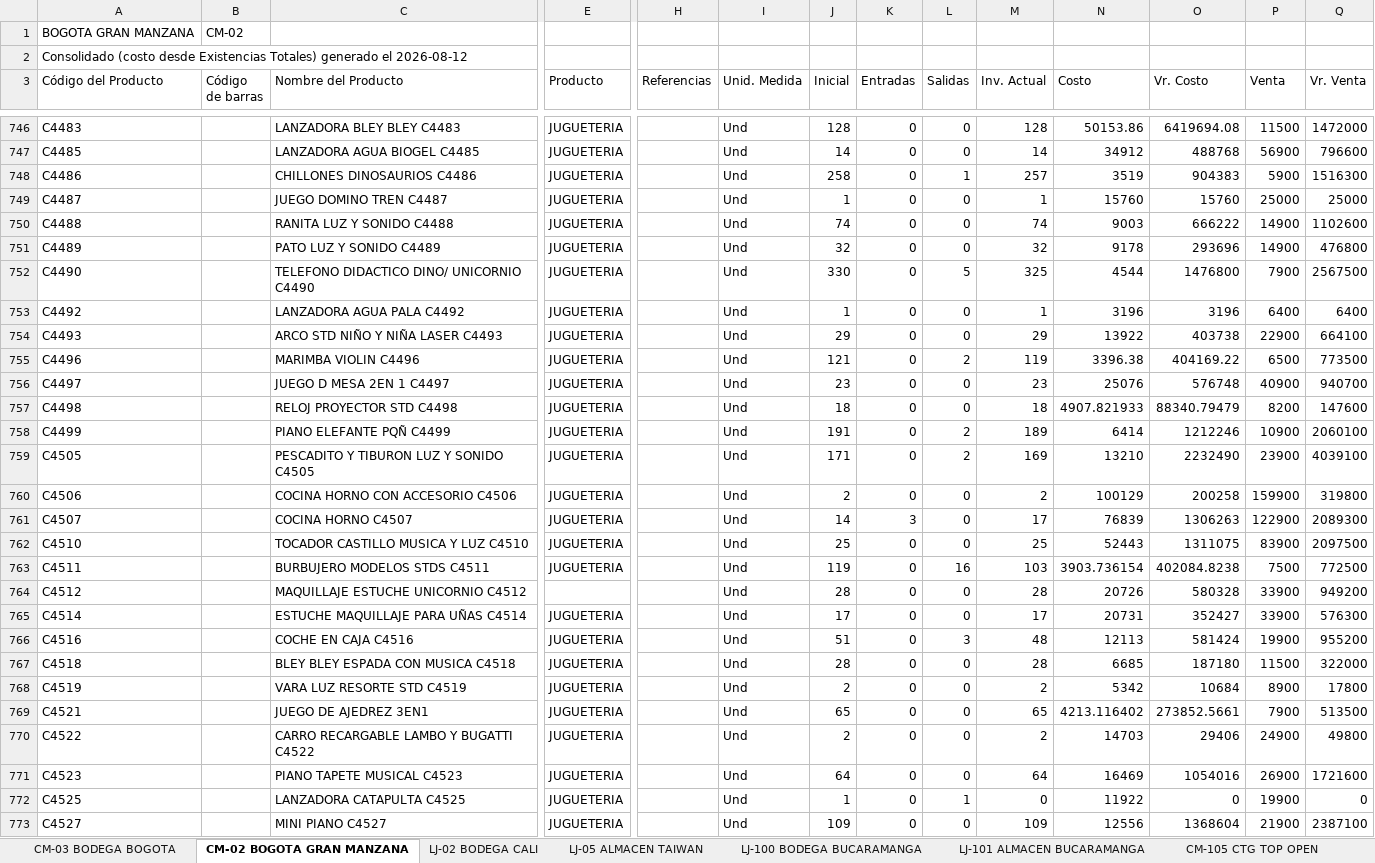
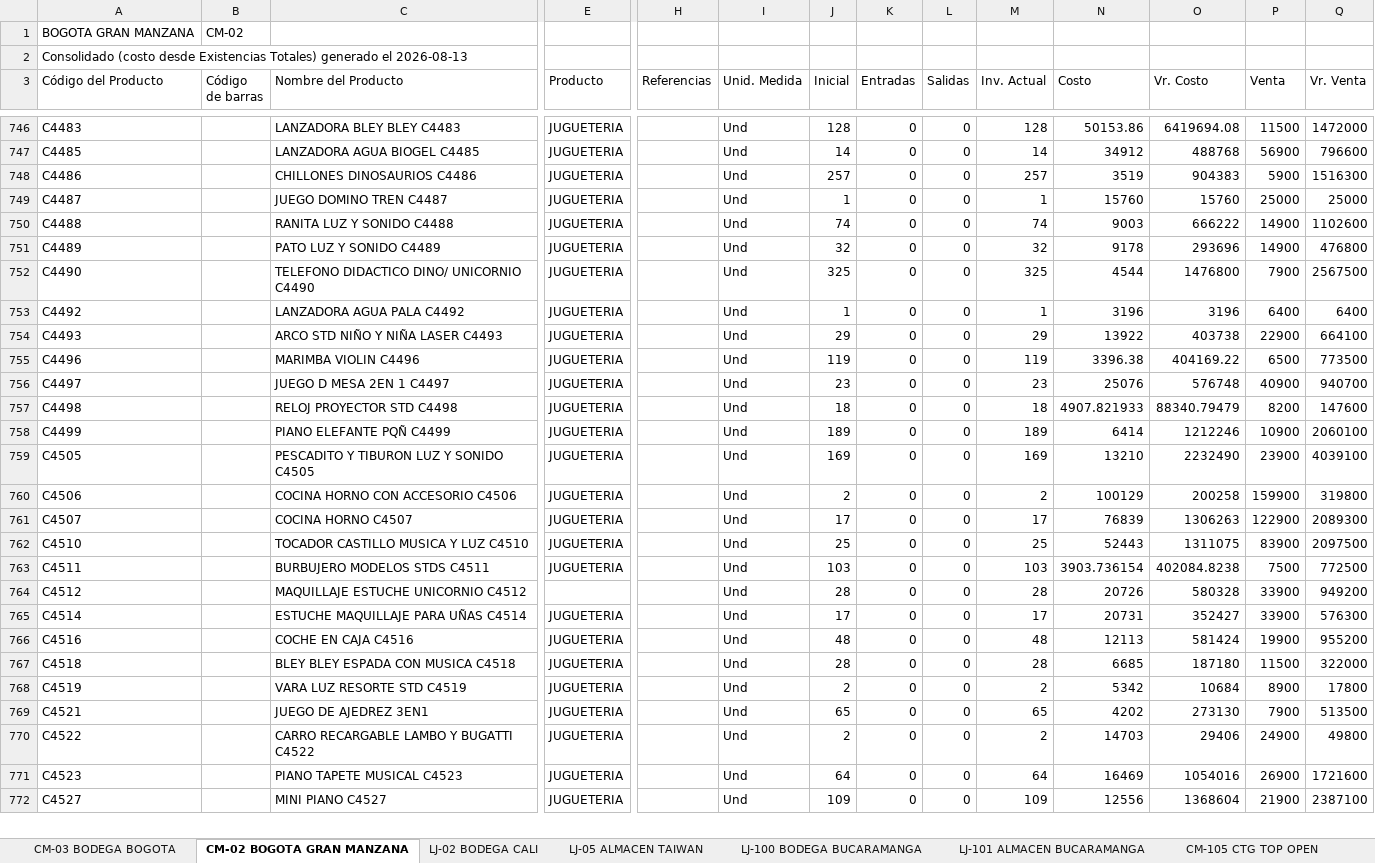
Before and after one commit to jeicardu03/vsummer-dashboard-toys, an Excel workbook: consolidado.xlsx, sheet CM-02 BOGOTA GRAN MANZANA, drawn as a sheet; only a part is shown, gaps mark what is left out; values as stored, in another font and other column widths than the file's, no borders; rows hold the shown columns only; the diff covers the shown part only; the diff names each change by its address in the sheet, - before the commit and + after, or states it on an @@ line.

```diff
--- a/consolidado.xlsx (sheet CM-02 BOGOTA GRAN MANZANA)
+++ b/consolidado.xlsx (sheet CM-02 BOGOTA GRAN MANZANA)
-A2 (Código del Producto): …generado el 2026-08-12
+A2 (Código del Producto): …generado el 2026-08-13
-J748 (Inicial): 258
+J748 (Inicial): 257
-L748 (Salidas): 1
+L748 (Salidas): 0
-J752 (Inicial): 330
+J752 (Inicial): 325
-L752 (Salidas): 5
+L752 (Salidas): 0
-J755 (Inicial): 121
+J755 (Inicial): 119
-L755 (Salidas): 2
+L755 (Salidas): 0
-J758 (Inicial): 191
+J758 (Inicial): 189
-L758:L759 (Salidas): 2
+L758:L759 (Salidas): 0
-J759 (Inicial): 171
+J759 (Inicial): 169
-J761 (Inicial): 14
+J761 (Inicial): 17
-K761 (Entradas): 3
+K761 (Entradas): 0
-J763 (Inicial): 119
+J763 (Inicial): 103
-L763 (Salidas): 16
+L763 (Salidas): 0
-J766 (Inicial): 51
+J766 (Inicial): 48
-L766 (Salidas): 3
+L766 (Salidas): 0
-N769 (Costo): 4213.116402
+N769 (Costo): 4202
-O769 (Vr. Costo): 273852.5661
+O769 (Vr. Costo): 273130
-row 772: C4525 |  | LANZADORA CATAPULTA C4525 | JUGUETERIA |  | Und | 1 | 0 | 1 | 0 | 11922 | 0 | 19900 | 0
```
Also changed, not shown: 4 removed rows and 409 edited cells elsewhere in this sheet, sheet 02 LOCAL 32, sheet LJ-101 ALMACEN BUCARAMANGA, sheet CM-105 CTG TOP OPEN, sheet LJ-05 ALMACEN TAIWAN, sheet LJ-100 BODEGA BUCARAMANGA, sheet 001 BODEGA_CENTRO, 4 more sheets, bodegas/02.xlsx, bodegas/CM-02.xlsx, 12 other files.
